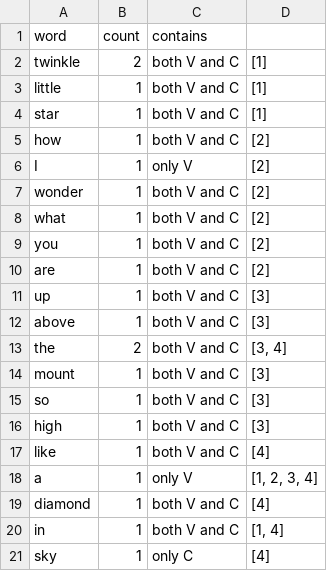
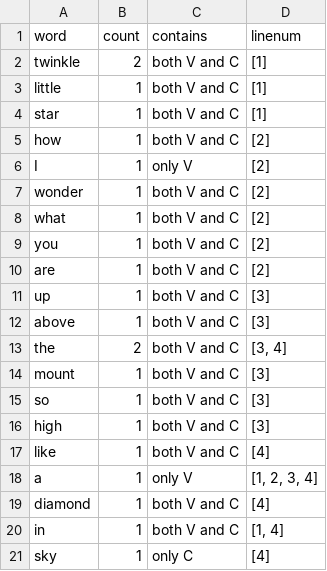
Before and after one commit to faithafex22/ATS_22, a CSV file: Assessment/poem.csv, drawn as a sheet.

Commit message:
a slight change made

```diff
--- a/Assessment/poem.csv
+++ b/Assessment/poem.csv
@@ -1,2 +1,2 @@
-word,count,contains
+word,count,contains,linenum
 twinkle,2,both V  and C,[1]
```
